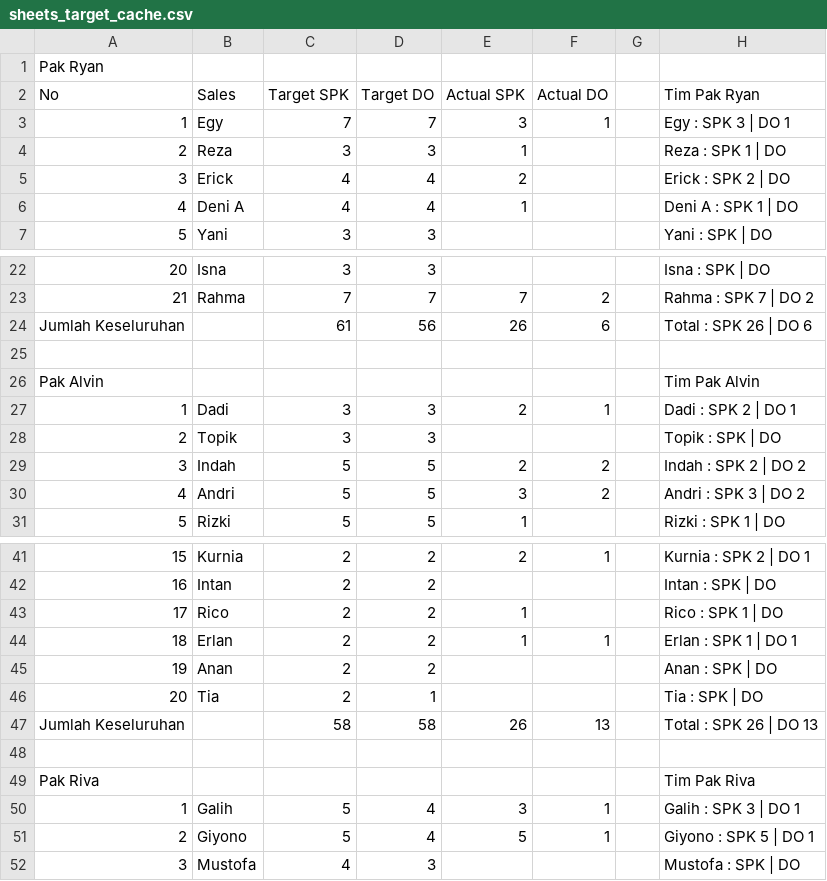
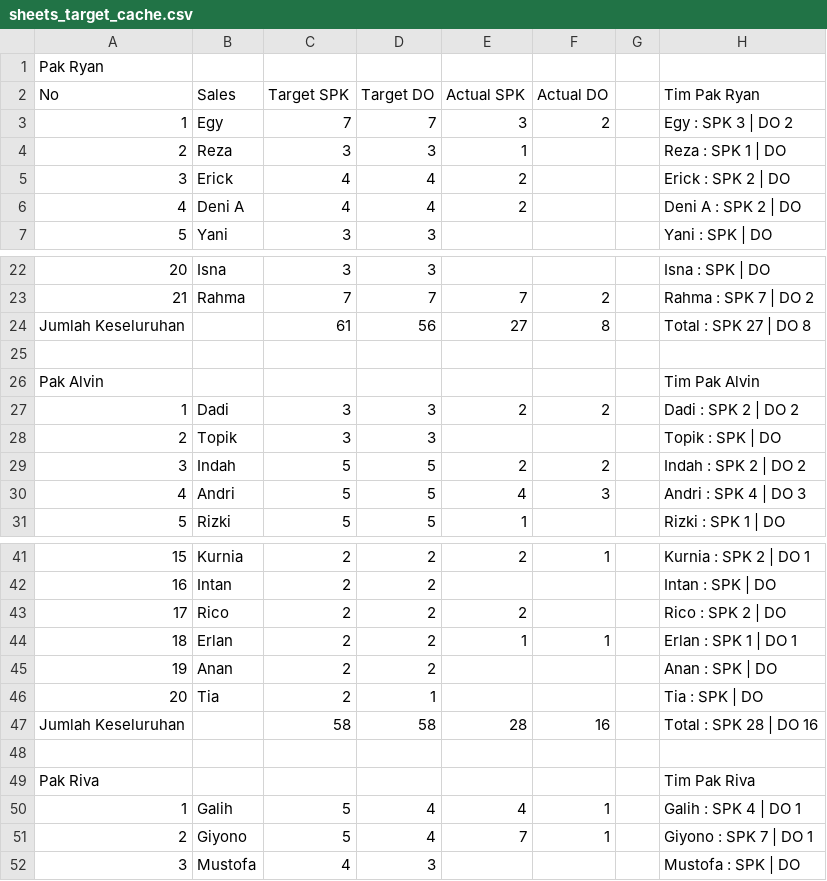
Before and after one commit to IbanYeager/sales-force, a CSV file: storage/sheets_target_cache.csv, drawn as a sheet; only a part is shown, gaps mark what is left out; the diff covers the shown part only.

```diff
--- a/storage/sheets_target_cache.csv
+++ b/storage/sheets_target_cache.csv
@@ -2,6 +2,6 @@ Pak Ryan,,,,,,,
 No,Sales,Target SPK,Target DO,Actual SPK,Actual DO,,Tim Pak Ryan
-1,Egy,7,7,3,1,,Egy : SPK 3 | DO 1
+1,Egy,7,7,3,2,,Egy : SPK 3 | DO 2
 2,Reza,3,3,1,,,Reza : SPK 1 | DO
 3,Erick,4,4,2,,,Erick : SPK 2 | DO
-4,Deni A,4,4,1,,,Deni A : SPK 1 | DO
+4,Deni A,4,4,2,,,Deni A : SPK 2 | DO
 5,Yani,3,3,,,,Yani : SPK  | DO
@@ -23,9 +23,9 @@ No,Sales,Target SPK,Target DO,Actual SPK,Actual DO,,Tim Pak Ryan
 21,Rahma,7,7,7,2,,Rahma : SPK 7 | DO 2
-Jumlah Keseluruhan,,61,56,26,6,,Total : SPK 26 | DO 6
+Jumlah Keseluruhan,,61,56,27,8,,Total : SPK 27 | DO 8
 ,,,,,,,
 Pak Alvin,,,,,,,Tim Pak Alvin
-1,Dadi,3,3,2,1,,Dadi : SPK 2 | DO 1
+1,Dadi,3,3,2,2,,Dadi : SPK 2 | DO 2
 2,Topik,3,3,,,,Topik : SPK  | DO
 3,Indah,5,5,2,2,,Indah : SPK 2 | DO 2
-4,Andri,5,5,3,2,,Andri : SPK 3 | DO 2
+4,Andri,5,5,4,3,,Andri : SPK 4 | DO 3
 5,Rizki,5,5,1,,,Rizki : SPK 1 | DO
@@ -42,3 +42,3 @@ Pak Alvin,,,,,,,Tim Pak Alvin
 16,Intan,2,2,,,,Intan : SPK  | DO
-17,Rico,2,2,1,,,Rico : SPK 1 | DO
+17,Rico,2,2,2,,,Rico : SPK 2 | DO
 18,Erlan,2,2,1,1,,Erlan : SPK 1 | DO 1
@@ -46,7 +46,7 @@ Pak Alvin,,,,,,,Tim Pak Alvin
 20,Tia,2,1,,,,Tia : SPK  | DO
-Jumlah Keseluruhan,,58,58,26,13,,Total : SPK 26 | DO 13
+Jumlah Keseluruhan,,58,58,28,16,,Total : SPK 28 | DO 16
 ,,,,,,,
 Pak Riva,,,,,,,Tim Pak Riva
-1,Galih,5,4,3,1,,Galih : SPK 3 | DO 1
-2,Giyono,5,4,5,1,,Giyono : SPK 5 | DO 1
+1,Galih,5,4,4,1,,Galih : SPK 4 | DO 1
+2,Giyono,5,4,7,1,,Giyono : SPK 7 | DO 1
 3,Mustofa,4,3,,,,Mustofa : SPK  | DO
```
Also changed, not shown: 8 edited cells elsewhere in this file, 1 other file.
